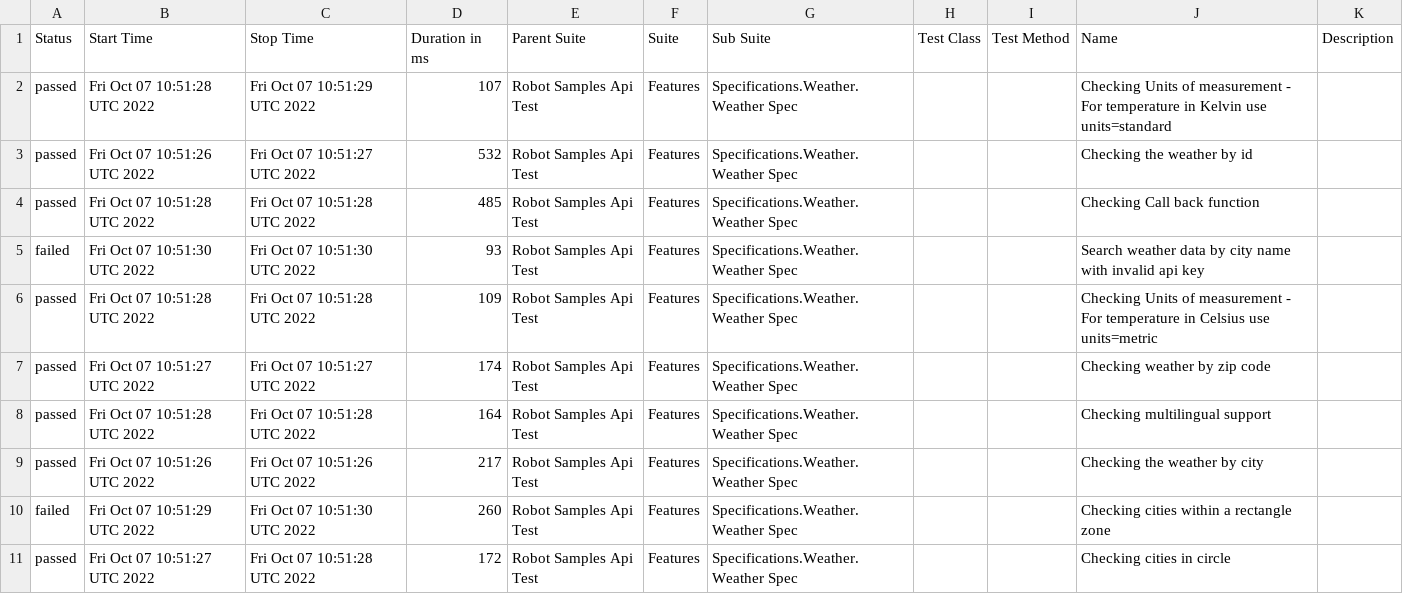
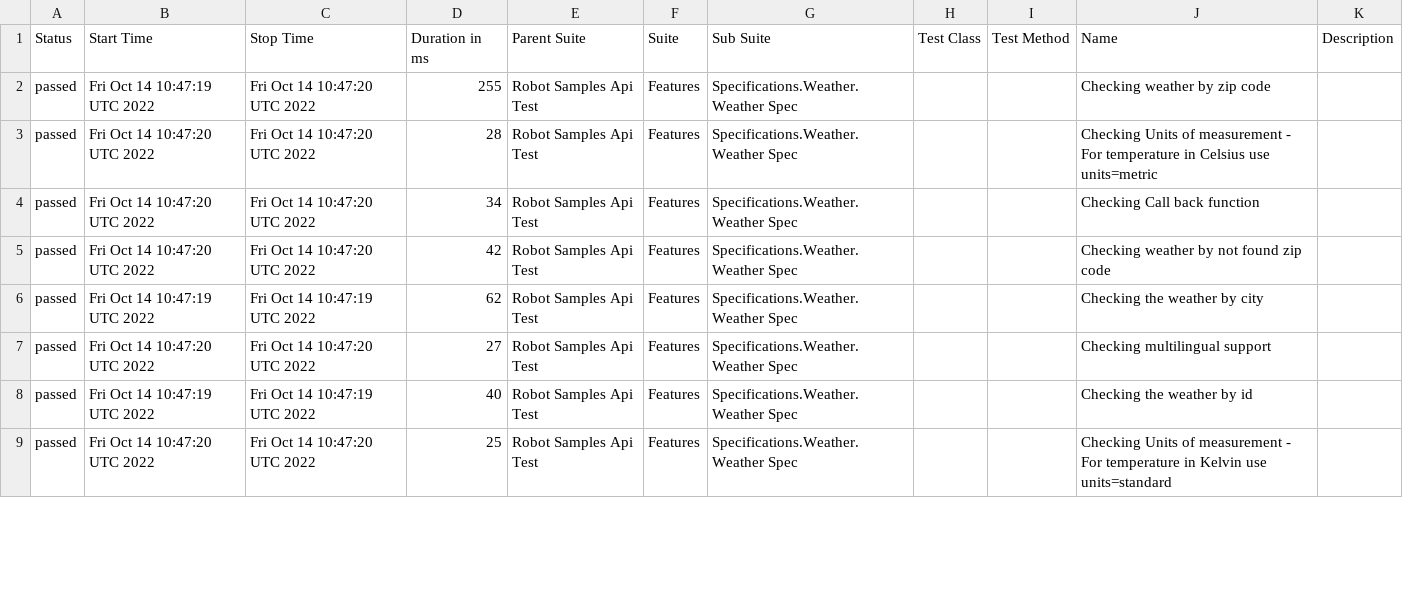
Before and after one commit to reinaldorossetti/robot_samples_api_test, a CSV file: allure-results/data/suites.csv, drawn as a sheet; only a part is shown; the diff covers the shown part only.

```diff
--- a/allure-results/data/suites.csv
+++ b/allure-results/data/suites.csv
@@ -1,11 +1,9 @@
 "Status","Start Time","Stop Time","Duration in ms","Parent Suite","Suite","Sub Suite","Test Class","Test Method","Name","Description"
-"passed","Fri Oct 07 10:51:28 UTC 2022","Fri Oct 07 10:51:29 UTC 2022","107","Robot Samples Api Test","Features","Specifications.Weather.Weather Spec","","","Checking Units of measurement - For temperature in Kelvin use units=standard",""
-"passed","Fri Oct 07 10:51:26 UTC 2022","Fri Oct 07 10:51:27 UTC 2022","532","Robot Samples Api Test","Features","Specifications.Weather.Weather Spec","","","Checking the weather by id",""
-"passed","Fri Oct 07 10:51:28 UTC 2022","Fri Oct 07 10:51:28 UTC 2022","485","Robot Samples Api Test","Features","Specifications.Weather.Weather Spec","","","Checking Call back function",""
-"failed","Fri Oct 07 10:51:30 UTC 2022","Fri Oct 07 10:51:30 UTC 2022","93","Robot Samples Api Test","Features","Specifications.Weather.Weather Spec","","","Search weather data by city name with invalid api key",""
-"passed","Fri Oct 07 10:51:28 UTC 2022","Fri Oct 07 10:51:28 UTC 2022","109","Robot Samples Api Test","Features","Specifications.Weather.Weather Spec","","","Checking Units of measurement - For temperature in Celsius use units=metric",""
-"passed","Fri Oct 07 10:51:27 UTC 2022","Fri Oct 07 10:51:27 UTC 2022","174","Robot Samples Api Test","Features","Specifications.Weather.Weather Spec","","","Checking weather by zip code",""
-"passed","Fri Oct 07 10:51:28 UTC 2022","Fri Oct 07 10:51:28 UTC 2022","164","Robot Samples Api Test","Features","Specifications.Weather.Weather Spec","","","Checking multilingual support",""
-"passed","Fri Oct 07 10:51:26 UTC 2022","Fri Oct 07 10:51:26 UTC 2022","217","Robot Samples Api Test","Features","Specifications.Weather.Weather Spec","","","Checking the weather by city",""
-"failed","Fri Oct 07 10:51:29 UTC 2022","Fri Oct 07 10:51:30 UTC 2022","260","Robot Samples Api Test","Features","Specifications.Weather.Weather Spec","","","Checking cities within a rectangle zone",""
-"passed","Fri Oct 07 10:51:27 UTC 2022","Fri Oct 07 10:51:28 UTC 2022","172","Robot Samples Api Test","Features","Specifications.Weather.Weather Spec","","","Checking cities in circle",""
+"passed","Fri Oct 14 10:47:19 UTC 2022","Fri Oct 14 10:47:20 UTC 2022","255","Robot Samples Api Test","Features","Specifications.Weather.Weather Spec","","","Checking weather by zip code",""
+"passed","Fri Oct 14 10:47:20 UTC 2022","Fri Oct 14 10:47:20 UTC 2022","28","Robot Samples Api Test","Features","Specifications.Weather.Weather Spec","","","Checking Units of measurement - For temperature in Celsius use units=metric",""
+"passed","Fri Oct 14 10:47:20 UTC 2022","Fri Oct 14 10:47:20 UTC 2022","34","Robot Samples Api Test","Features","Specifications.Weather.Weather Spec","","","Checking Call back function",""
+"passed","Fri Oct 14 10:47:20 UTC 2022","Fri Oct 14 10:47:20 UTC 2022","42","Robot Samples Api Test","Features","Specifications.Weather.Weather Spec","","","Checking weather by not found zip code",""
+"passed","Fri Oct 14 10:47:19 UTC 2022","Fri Oct 14 10:47:19 UTC 2022","62","Robot Samples Api Test","Features","Specifications.Weather.Weather Spec","","","Checking the weather by city",""
+"passed","Fri Oct 14 10:47:20 UTC 2022","Fri Oct 14 10:47:20 UTC 2022","27","Robot Samples Api Test","Features","Specifications.Weather.Weather Spec","","","Checking multilingual support",""
+"passed","Fri Oct 14 10:47:19 UTC 2022","Fri Oct 14 10:47:19 UTC 2022","40","Robot Samples Api Test","Features","Specifications.Weather.Weather Spec","","","Checking the weather by id",""
+"passed","Fri Oct 14 10:47:20 UTC 2022","Fri Oct 14 10:47:20 UTC 2022","25","Robot Samples Api Test","Features","Specifications.Weather.Weather Spec","","","Checking Units of measurement - For temperature in Kelvin use units=standard",""
```
Also changed, not shown: 2 added rows and 10 edited cells elsewhere in this file, 44 other files.
